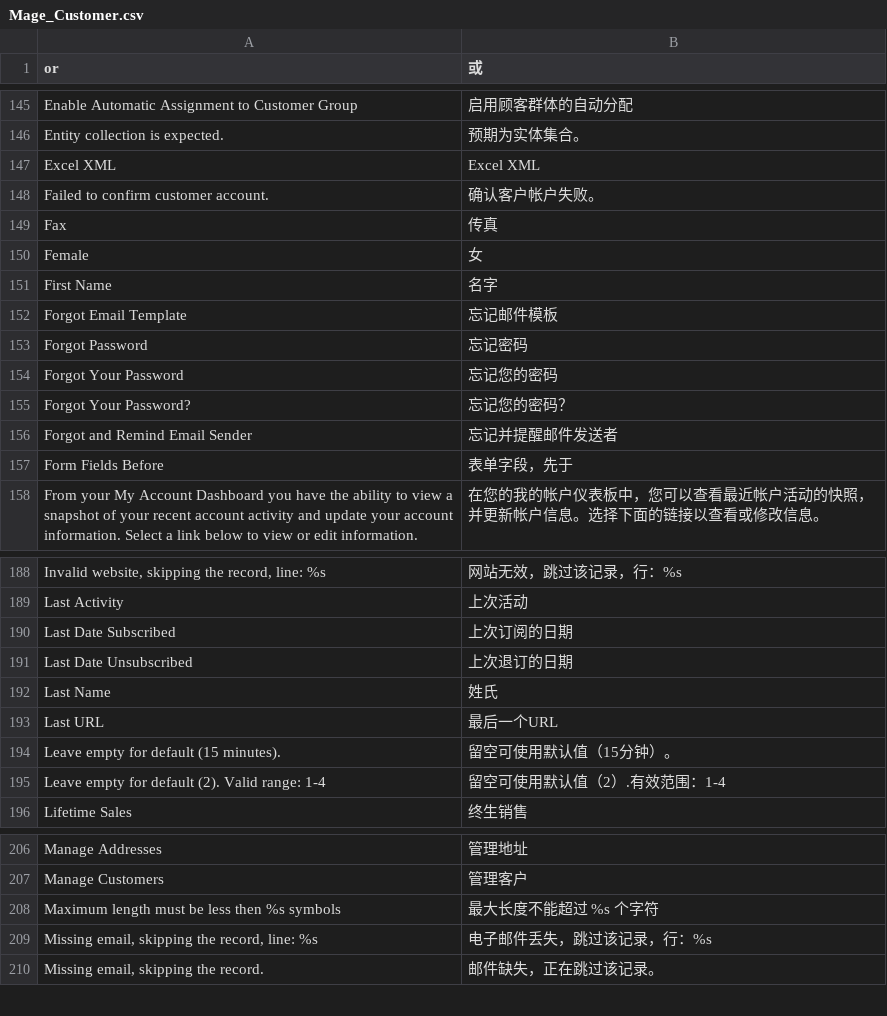
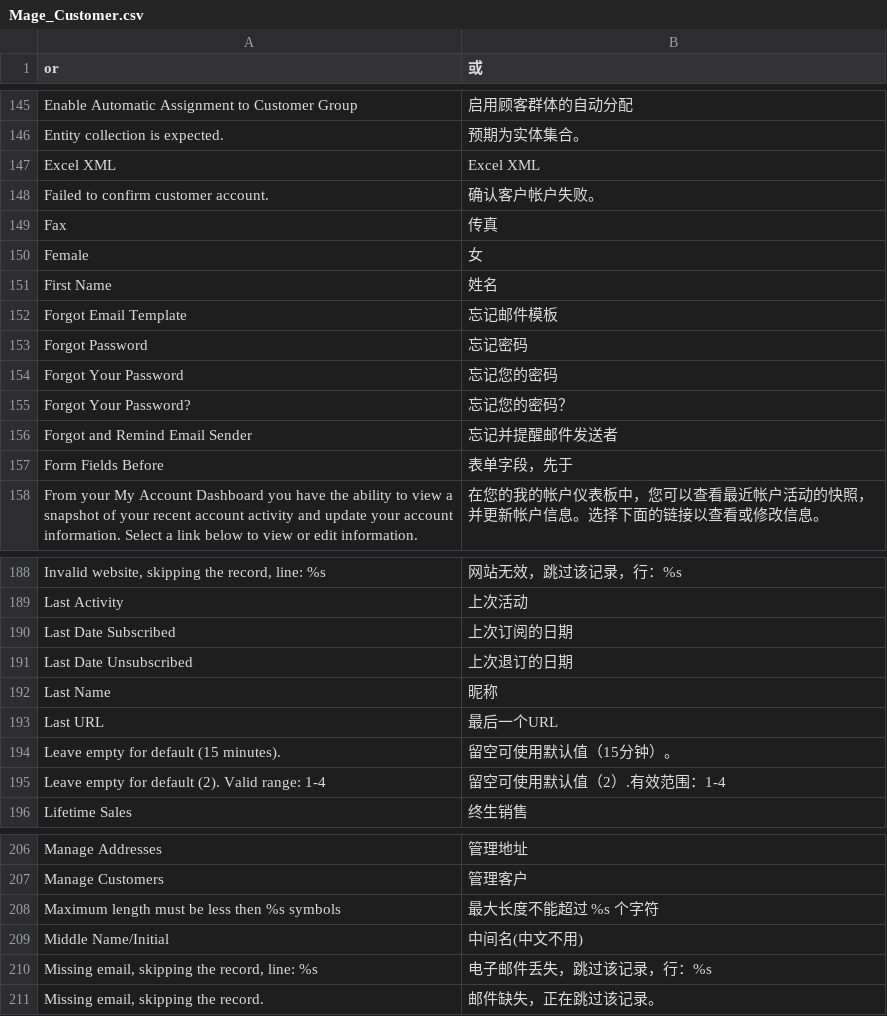
Before and after one commit to guohuadeng/sunpopMagentoTheme, a CSV file: app/locale/zh_CN/Mage_Customer.csv, drawn as a sheet; only a part is shown, gaps mark what is left out.

```diff
--- a/app/locale/zh_CN/Mage_Customer.csv
+++ b/app/locale/zh_CN/Mage_Customer.csv
@@ -150,3 +150,3 @@
 "Female","女"
-"First Name","名字"
+"First Name","姓名"
 "Forgot Email Template","忘记邮件模板"
@@ -191,3 +191,3 @@
 "Last Date Unsubscribed","上次退订的日期"
-"Last Name","姓氏"
+"Last Name","昵称"
 "Last URL","最后一个URL"
@@ -208,2 +208,3 @@
 "Maximum length must be less then %s symbols","最大长度不能超过 %s 个字符"
+"Middle Name/Initial","中间名(中文不用)"
 "Missing email, skipping the record, line: %s","电子邮件丢失，跳过该记录，行：%s"
```
Also changed, not shown: 6 other files.
